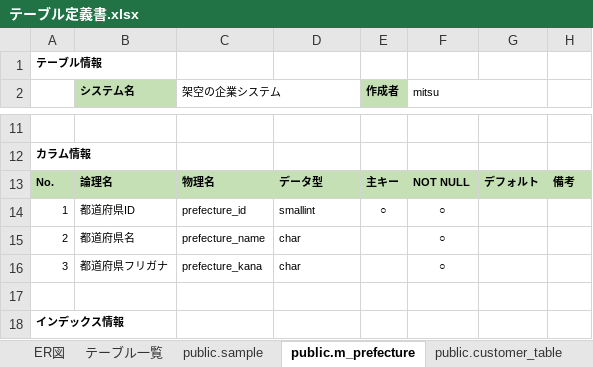
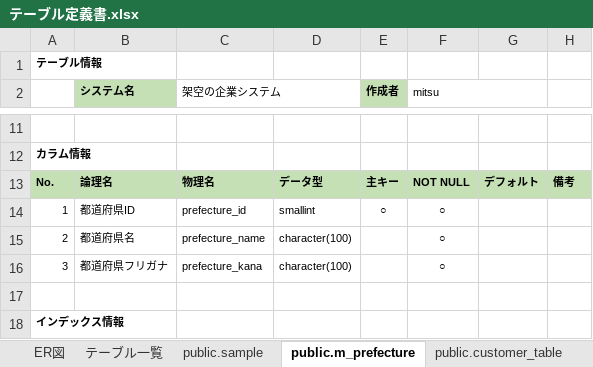
Before and after one commit to Mitsu-1216/BusinessSystem, an Excel workbook: document/テーブル定義書.xlsx, sheet public.m_prefecture, drawn as a sheet; only a part is shown, gaps mark what is left out; values as stored, in another font and other column widths than the file's, no borders; the diff names each change by its address in the sheet, - before the commit and + after, or states it on an @@ line.

```diff
--- a/document/テーブル定義書.xlsx (sheet public.m_prefecture)
+++ b/document/テーブル定義書.xlsx (sheet public.m_prefecture)
-D15:D16: char
+D15:D16: character(100)
```
Also changed, not shown: 1 other file.
